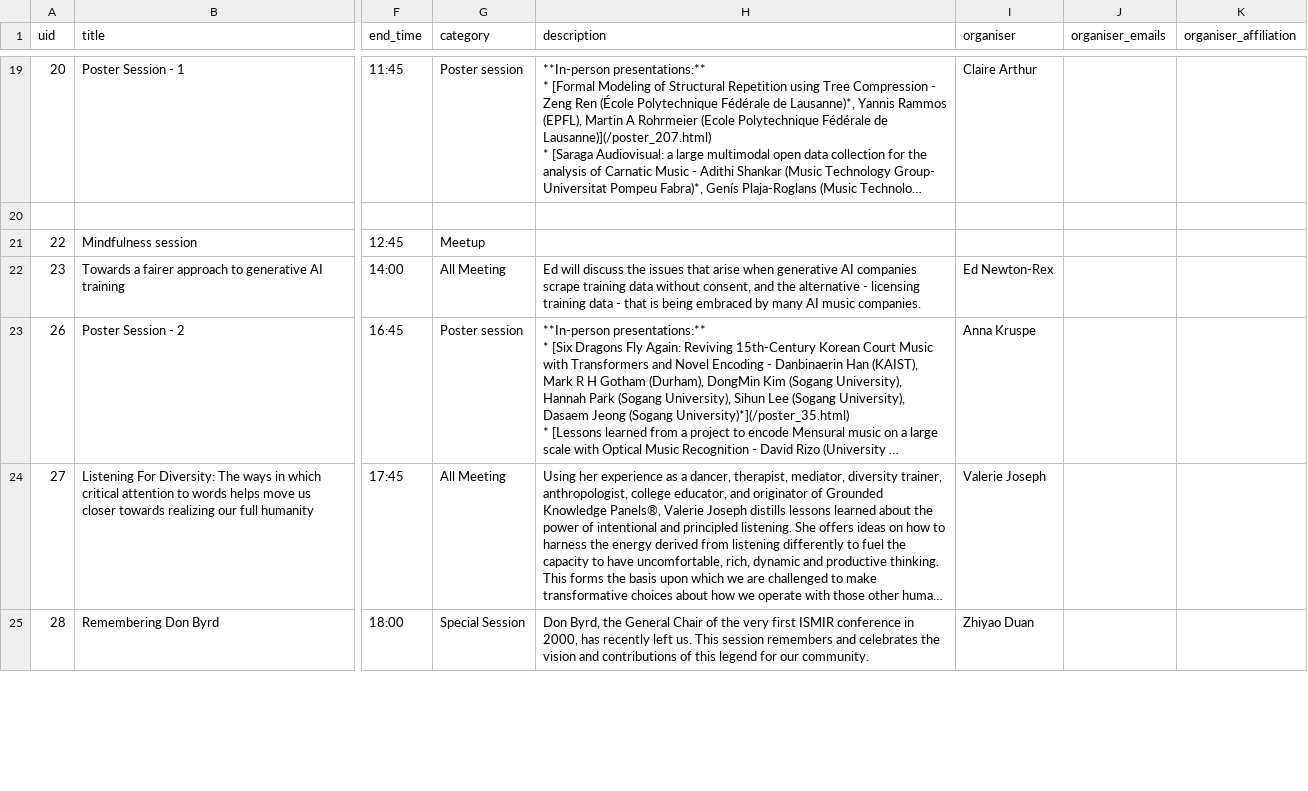
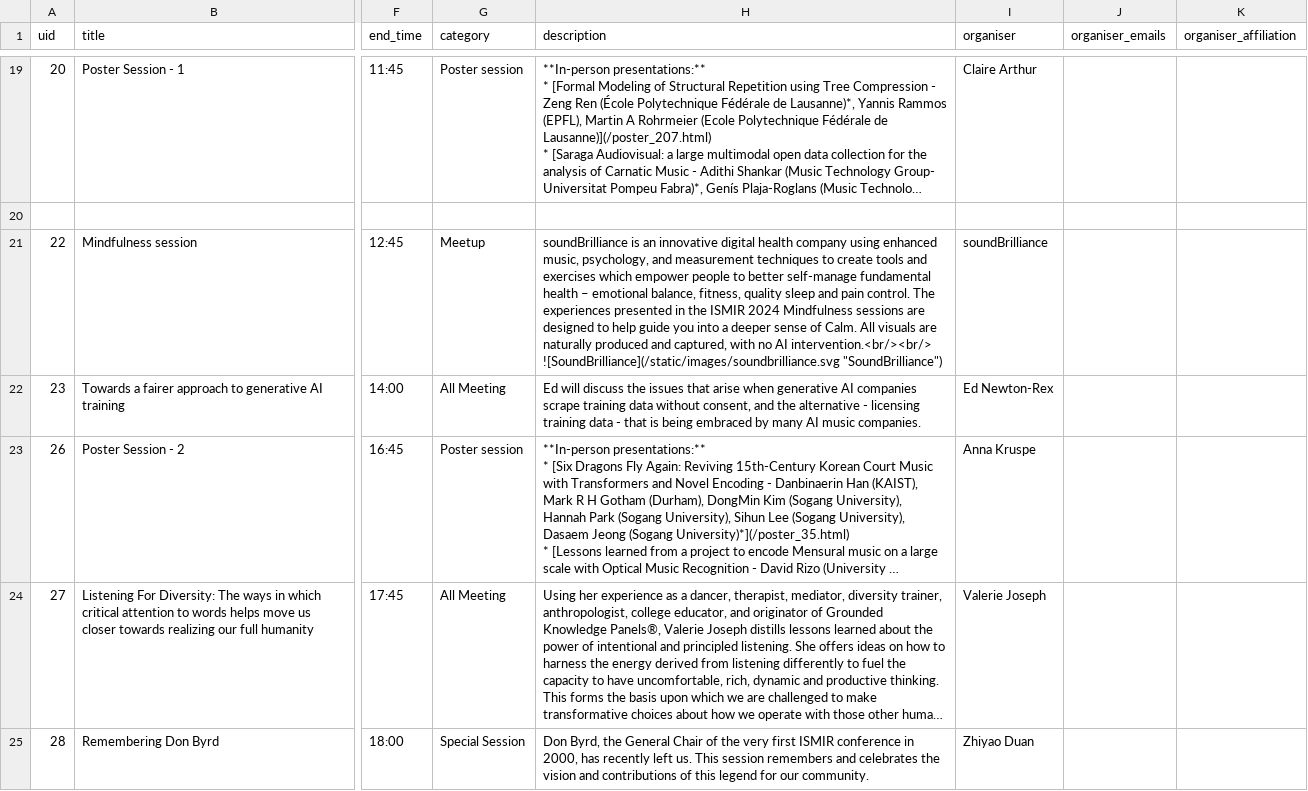
Before and after one commit to ismir2024program/ismir2024program.github.io, a CSV file: sitedata/events.csv, drawn as a sheet; only a part is shown, gaps mark what is left out; long unchanged cells end in …; the diff covers the shown part only; the diff names each change by its address in the sheet, - before the commit and + after, or states it on an @@ line.

Commit message:
Add riffusion logo, fix soundbrilliance, update events, fix bios.

```diff
--- a/sitedata/events.csv
+++ b/sitedata/events.csv
-H21 (description): (empty)
+H21 (description): soundBrilliance is an innovative digital health company using enhanced music, psychology, and measurement techniques to create tools and exercises which empower people to better self-manage fundamental health – emotional balance, fitness, quality sleep and pain control. The experiences presented in the ISMIR 2024 Mindfulness sessions are designed to help guide you into a deeper sense of Calm. All visuals are naturally produced and captured, with no AI intervention.<br/><br/> ![SoundBrilliance](/static/images/soundbrilliance.svg "SoundBrilliance")
-I21 (organiser): (empty)
+I21 (organiser): soundBrilliance
```
Also changed, not shown: 3 added rows and 3 edited cells elsewhere in this file, 3 other files.
